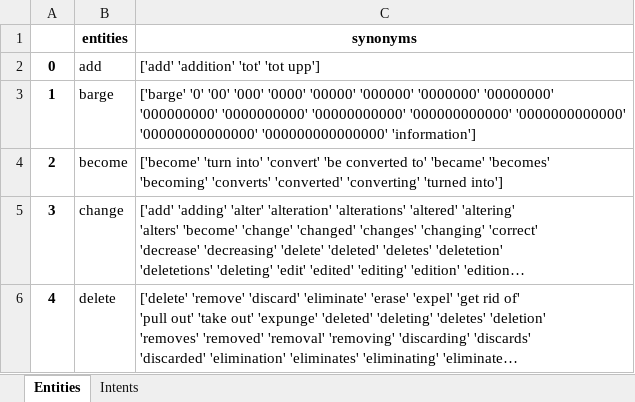
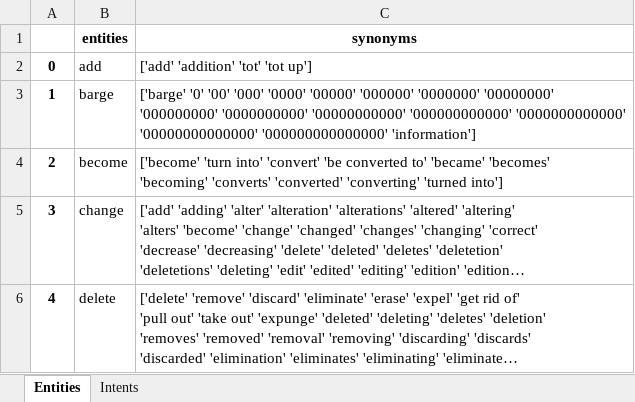
Before and after one commit to Shashikant-Jha/Python-test, an Excel workbook: branding-report 2019-05-01.xlsx, sheet Entities, drawn as a sheet; only a part is shown; long unchanged cells end in …; values as stored, in another font and other column widths than the file's, no borders; the diff names each change by its address in the sheet, - before the commit and + after, or states it on an @@ line.

Commit message:
push

```diff
--- a/branding-report 2019-05-01.xlsx (sheet Entities)
+++ b/branding-report 2019-05-01.xlsx (sheet Entities)
-C2 (synonyms): ['add' 'addition' 'tot' 'tot upp']
+C2 (synonyms): ['add' 'addition' 'tot' 'tot up']
```
